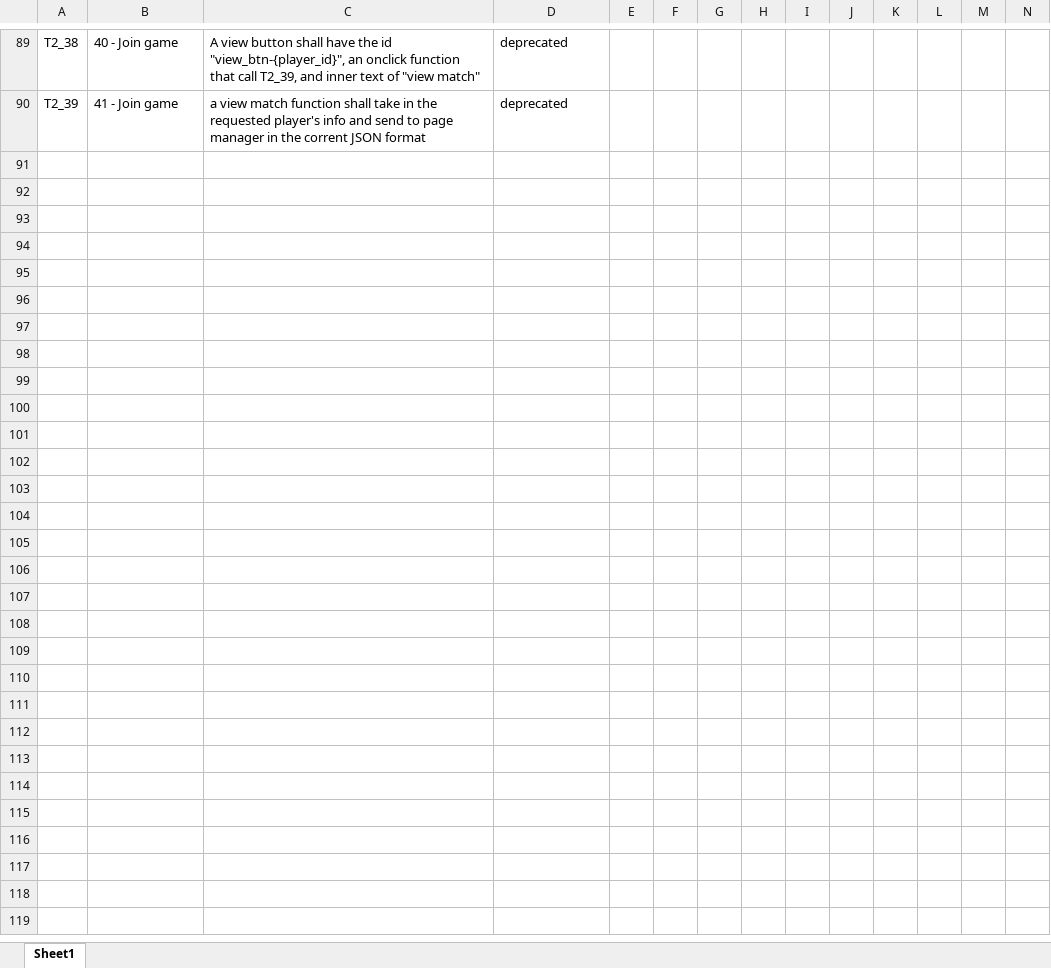
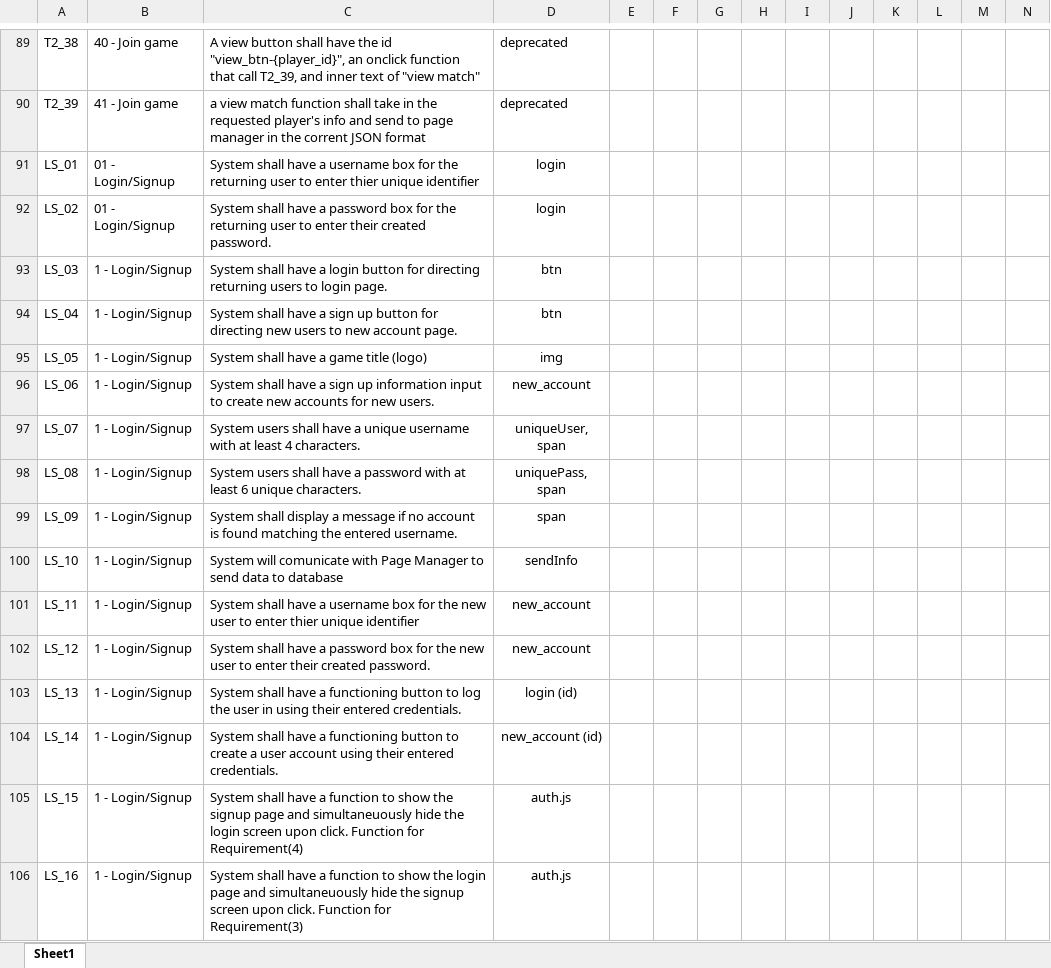
Before and after one commit to utastudents/cse3310-sp25-004, an Excel workbook: FinalRequirements.xlsx, sheet Sheet1, drawn as a sheet; only a part is shown, gaps mark what is left out; values as stored, in another font and other column widths than the file's, no borders; rows hold the shown columns only; the diff names each change by its address in the sheet, - before the commit and + after, or states it on an @@ line.

Commit message:
Added login signup requirements

```diff
--- a/FinalRequirements.xlsx (sheet Sheet1)
+++ b/FinalRequirements.xlsx (sheet Sheet1)
+row 91: LS_01 | 01 - Login/Signup | System shall have a username box for the returning user to enter thier unique identifier | login
+row 92: LS_02 | 01 - Login/Signup | System shall have a password box for the returning user to enter their created password. | login
+row 93: LS_03 | 1 - Login/Signup | System shall have a login button for directing returning users to login page. | btn
+row 94: LS_04 | 1 - Login/Signup | System shall have a sign up button for directing new users to new account page. | btn
+row 95: LS_05 | 1 - Login/Signup | System shall have a game title (logo) | img
+row 96: LS_06 | 1 - Login/Signup | System shall have a sign up information input to create new accounts for new users. | new_account
+row 97: LS_07 | 1 - Login/Signup | System users shall have a unique username with at least 4 characters. | uniqueUser, span
+row 98: LS_08 | 1 - Login/Signup | System users shall have a password with at least 6 unique characters. | uniquePass, span
+row 99: LS_09 | 1 - Login/Signup | System shall display a message if no account is found matching the entered username. | span
+row 100: LS_10 | 1 - Login/Signup | System will comunicate with Page Manager to send data to database | sendInfo
+row 101: LS_11 | 1 - Login/Signup | System shall have a username box for the new user to enter thier unique identifier | new_account
+row 102: LS_12 | 1 - Login/Signup | System shall have a password box for the new user to enter their created password. | new_account
+row 103: LS_13 | 1 - Login/Signup | System shall have a functioning button to log the user in using their entered credentials. | login (id)
+row 104: LS_14 | 1 - Login/Signup | System shall have a functioning button to create a user account using their entered credentials. | new_account (id)
+row 105: LS_15 | 1 - Login/Signup | System shall have a function to show the signup page and simultaneuously hide the login screen upon click. Function for Requirement(4) | auth.js
+row 106: LS_16 | 1 - Login/Signup | System shall have a function to show the login page and simultaneuously hide the signup screen upon click. Function for Requirement(3) | auth.js
```
